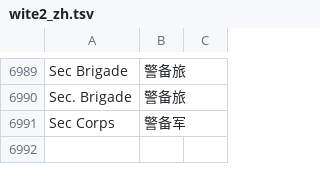
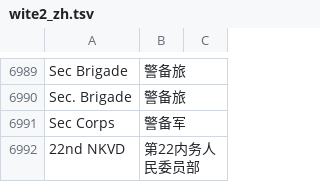
Before and after one commit to MaplumeX/wite2-chinese-patch, a TSV file: wite2_zh.tsv, drawn as a sheet; only a part is shown, gaps mark what is left out; the diff names each change by its address in the sheet, - before the commit and + after, or states it on an @@ line.

```diff
--- a/wite2_zh.tsv
+++ b/wite2_zh.tsv
+row 6992: 22nd NKVD | 第22内务人民委员部
```
Also changed, not shown: 3 other files.
